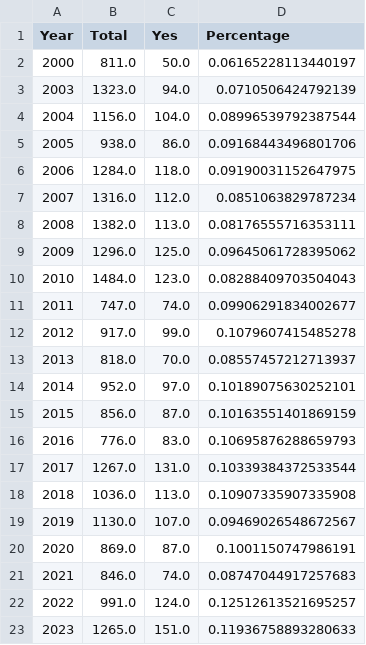
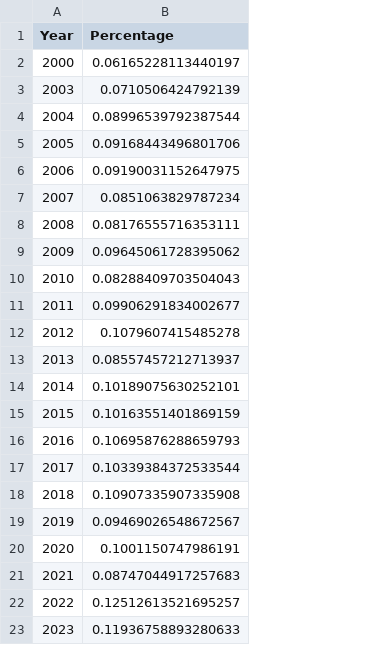
Before and after one commit to ajnetzley/WildfireSmokeImpact, a CSV file: data_clean/asthma_non-smoker_survey_cleaned.csv, drawn as a sheet; the diff names each change by its address in the sheet, - before the commit and + after, or states it on an @@ line.

Commit message:
Cleanup and updates to README

```diff
--- a/data_clean/asthma_non-smoker_survey_cleaned.csv
+++ b/data_clean/asthma_non-smoker_survey_cleaned.csv
-column B (Total), rows 2-23: 811.0 | 1323.0 | 1156.0 | 938.0 | 1284.0 | 1316.0 | 1382.0 | 1296.0 | 1484.0 | 747.0 | 917.0 | 818.0 | 952.0 | 856.0 | 776.0 | 1267.0 | 1036.0 | 1130.0 | 869.0 | 846.0 | 991.0 | 1265.0
-column C (Yes), rows 2-23: 50.0 | 94.0 | 104.0 | 86.0 | 118.0 | 112.0 | 113.0 | 125.0 | 123.0 | 74.0 | 99.0 | 70.0 | 97.0 | 87.0 | 83.0 | 131.0 | 113.0 | 107.0 | 87.0 | 74.0 | 124.0 | 151.0
```
Also changed, not shown: data_clean/forecasted_smoke_estimate.csv, 4 other files.
